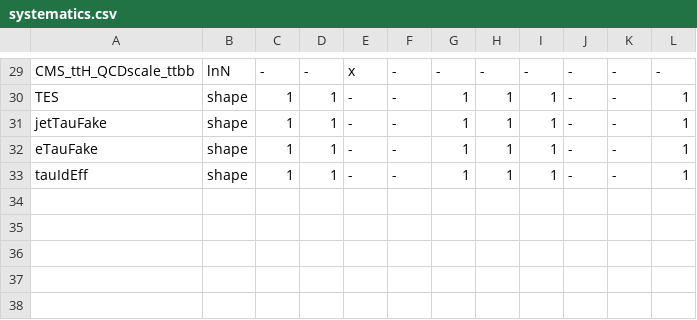
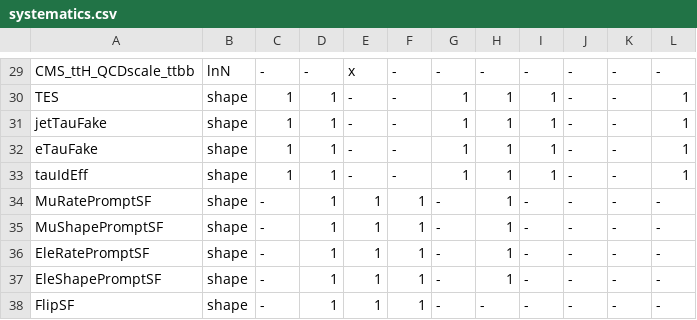
Before and after one commit to cms-ttH/ttH-Limits, a CSV file: python/systematics.csv, drawn as a sheet; only a part is shown, gaps mark what is left out; the diff names each change by its address in the sheet, - before the commit and + after, or states it on an @@ line.

```diff
--- a/python/systematics.csv
+++ b/python/systematics.csv
+row 34: MuRatePromptSF | shape | - | 1 | 1 | 1 | - | 1 | - | - | - | -
+row 35: MuShapePromptSF | shape | - | 1 | 1 | 1 | - | 1 | - | - | - | -
+row 36: EleRatePromptSF | shape | - | 1 | 1 | 1 | - | 1 | - | - | - | -
+row 37: EleShapePromptSF | shape | - | 1 | 1 | 1 | - | 1 | - | - | - | -
+row 38: FlipSF | shape | - | 1 | 1 | 1 | - | - | - | - | - | -
```
Also changed, not shown: 1 other file.
